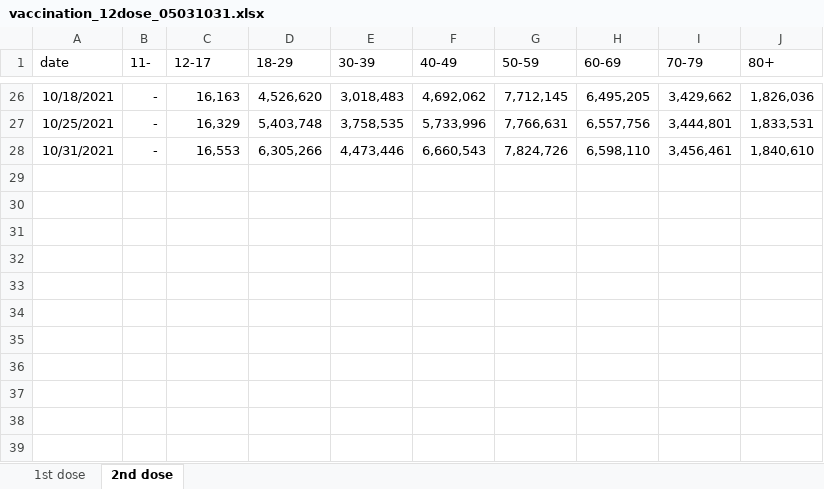
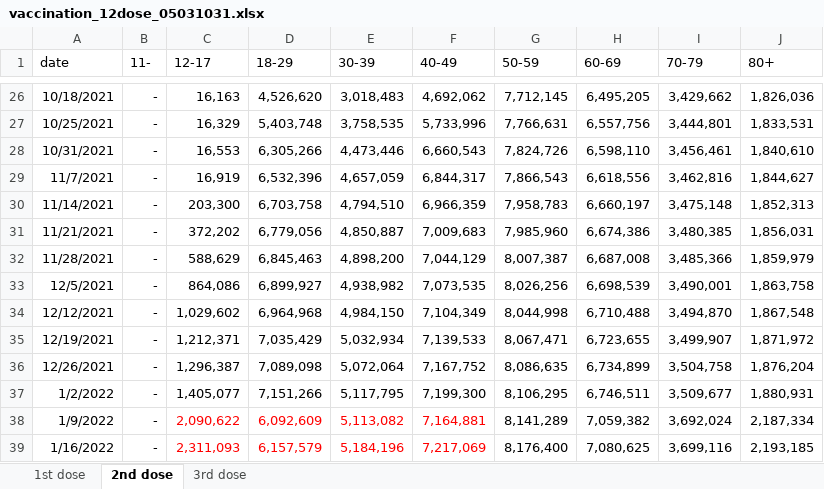
Before and after one commit to YunjeongLee/COVID19_SeoulGyeonggi, an Excel workbook: data/vaccine/vaccination_12dose_05031031.xlsx, sheet 2nd dose, drawn as a sheet; only a part is shown, gaps mark what is left out; values as stored, in another font and other column widths than the file's, no borders; the diff names each change by its address in the sheet, - before the commit and + after, or states it on an @@ line.

```diff
--- a/data/vaccine/vaccination_12dose_05031031.xlsx (sheet 2nd dose)
+++ b/data/vaccine/vaccination_12dose_05031031.xlsx (sheet 2nd dose)
+sheet tab: 3rd dose
+row 29: 11/7/2021 | - | 16,919 | 6,532,396 | 4,657,059 | 6,844,317 | 7,866,543 | 6,618,556 | 3,462,816 | 1,844,627
+row 30: 11/14/2021 | - | 203,300 | 6,703,758 | 4,794,510 | 6,966,359 | 7,958,783 | 6,660,197 | 3,475,148 | 1,852,313
+row 31: 11/21/2021 | - | 372,202 | 6,779,056 | 4,850,887 | 7,009,683 | 7,985,960 | 6,674,386 | 3,480,385 | 1,856,031
+row 32: 11/28/2021 | - | 588,629 | 6,845,463 | 4,898,200 | 7,044,129 | 8,007,387 | 6,687,008 | 3,485,366 | 1,859,979
+row 33: 12/5/2021 | - | 864,086 | 6,899,927 | 4,938,982 | 7,073,535 | 8,026,256 | 6,698,539 | 3,490,001 | 1,863,758
+row 34: 12/12/2021 | - | 1,029,602 | 6,964,968 | 4,984,150 | 7,104,349 | 8,044,998 | 6,710,488 | 3,494,870 | 1,867,548
+row 35: 12/19/2021 | - | 1,212,371 | 7,035,429 | 5,032,934 | 7,139,533 | 8,067,471 | 6,723,655 | 3,499,907 | 1,871,972
+row 36: 12/26/2021 | - | 1,296,387 | 7,089,098 | 5,072,064 | 7,167,752 | 8,086,635 | 6,734,899 | 3,504,758 | 1,876,204
+row 37: 1/2/2022 | - | 1,405,077 | 7,151,266 | 5,117,795 | 7,199,300 | 8,106,295 | 6,746,511 | 3,509,677 | 1,880,931
+row 38: 1/9/2022 | - | 2,090,622 | 6,092,609 | 5,113,082 | 7,164,881 | 8,141,289 | 7,059,382 | 3,692,024 | 2,187,334
+row 39: 1/16/2022 | - | 2,311,093 | 6,157,579 | 5,184,196 | 7,217,069 | 8,176,400 | 7,080,625 | 3,699,116 | 2,193,185
```
Also changed, not shown: sheet 1st dose.
